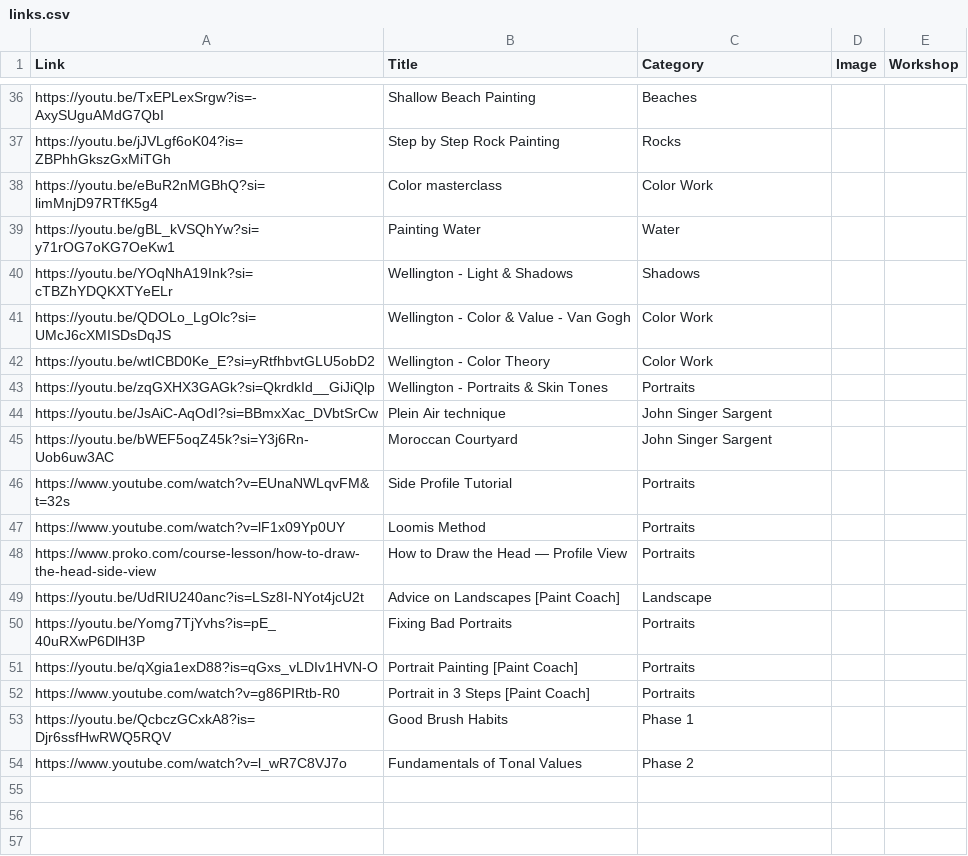
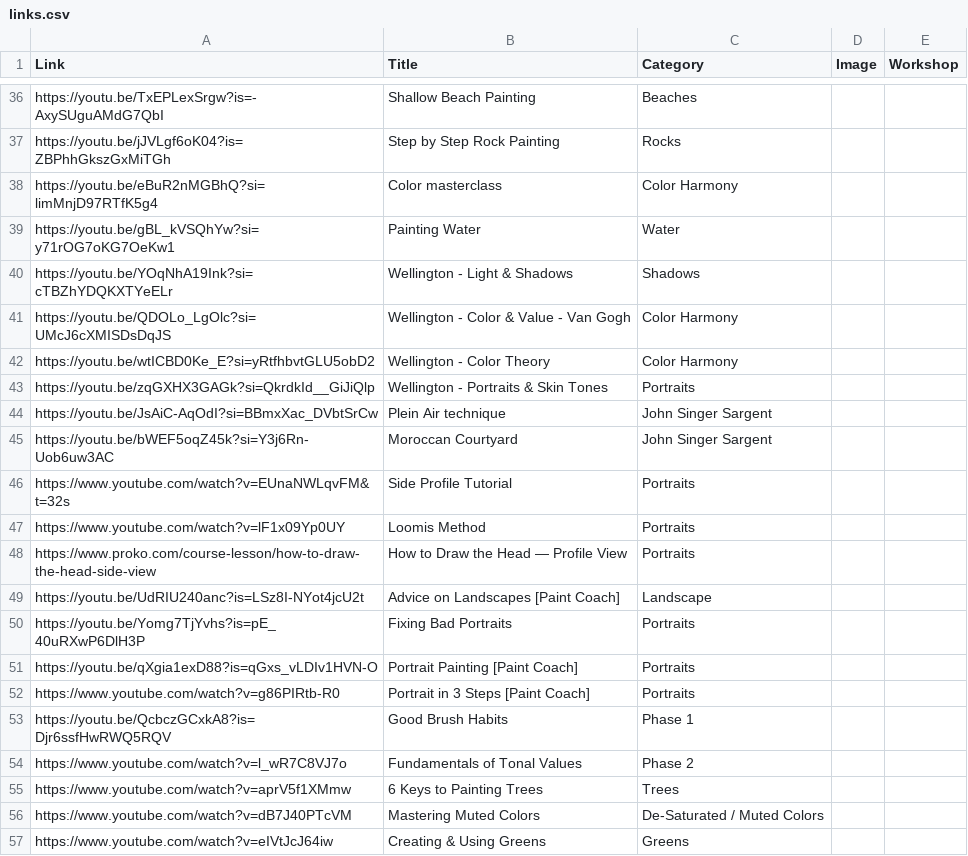
Before and after one commit to evanllewellynjones/sunsa, a CSV file: links.csv, drawn as a sheet; only a part is shown, gaps mark what is left out.

```diff
--- a/links.csv
+++ b/links.csv
@@ -37,7 +37,7 @@ https://youtu.be/TxEPLexSrgw?is=-AxySUguAMdG7QbI,Shallow Beach Painting,Beaches,
 https://youtu.be/jJVLgf6oK04?is=ZBPhhGkszGxMiTGh,Step by Step Rock Painting,Rocks,,
-https://youtu.be/eBuR2nMGBhQ?si=limMnjD97RTfK5g4,Color masterclass,Color Work,,
+https://youtu.be/eBuR2nMGBhQ?si=limMnjD97RTfK5g4,Color masterclass,Color Harmony,,
 https://youtu.be/gBL_kVSQhYw?si=y71rOG7oKG7OeKw1,Painting Water,Water,,
 https://youtu.be/YOqNhA19Ink?si=cTBZhYDQKXTYeELr,Wellington - Light & Shadows,Shadows,,
-https://youtu.be/QDOLo_LgOlc?si=UMcJ6cXMISDsDqJS,Wellington - Color & Value - Van Gogh,Color Work,,
-https://youtu.be/wtICBD0Ke_E?si=yRtfhbvtGLU5obD2,Wellington - Color Theory,Color Work,,
+https://youtu.be/QDOLo_LgOlc?si=UMcJ6cXMISDsDqJS,Wellington - Color & Value - Van Gogh,Color Harmony,,
+https://youtu.be/wtICBD0Ke_E?si=yRtfhbvtGLU5obD2,Wellington - Color Theory,Color Harmony,,
 https://youtu.be/zqGXHX3GAGk?si=QkrdkId__GiJiQlp,Wellington - Portraits & Skin Tones,Portraits,,
@@ -54 +54,4 @@ https://youtu.be/QcbczGCxkA8?is=Djr6ssfHwRWQ5RQV,Good Brush Habits,Phase 1,,
 https://www.youtube.com/watch?v=l_wR7C8VJ7o,Fundamentals of Tonal Values,Phase 2,,
+https://www.youtube.com/watch?v=aprV5f1XMmw,6 Keys to Painting Trees,Trees,,
+https://www.youtube.com/watch?v=dB7J40PTcVM,Mastering Muted Colors,De-Saturated / Muted Colors,,
+https://www.youtube.com/watch?v=eIVtJcJ64iw,Creating & Using Greens,Greens,,
```
Also changed, not shown: 19 other files.
